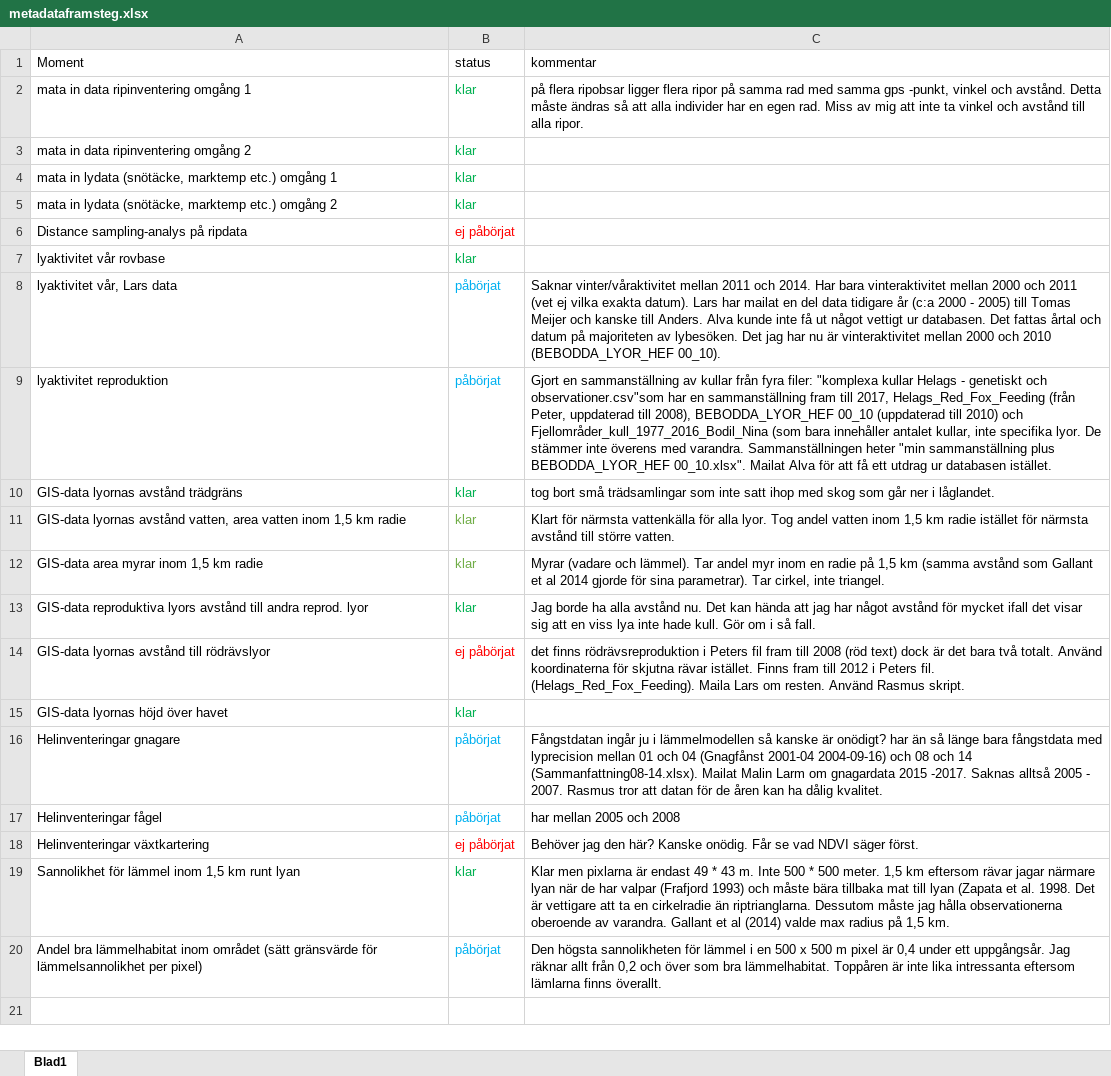
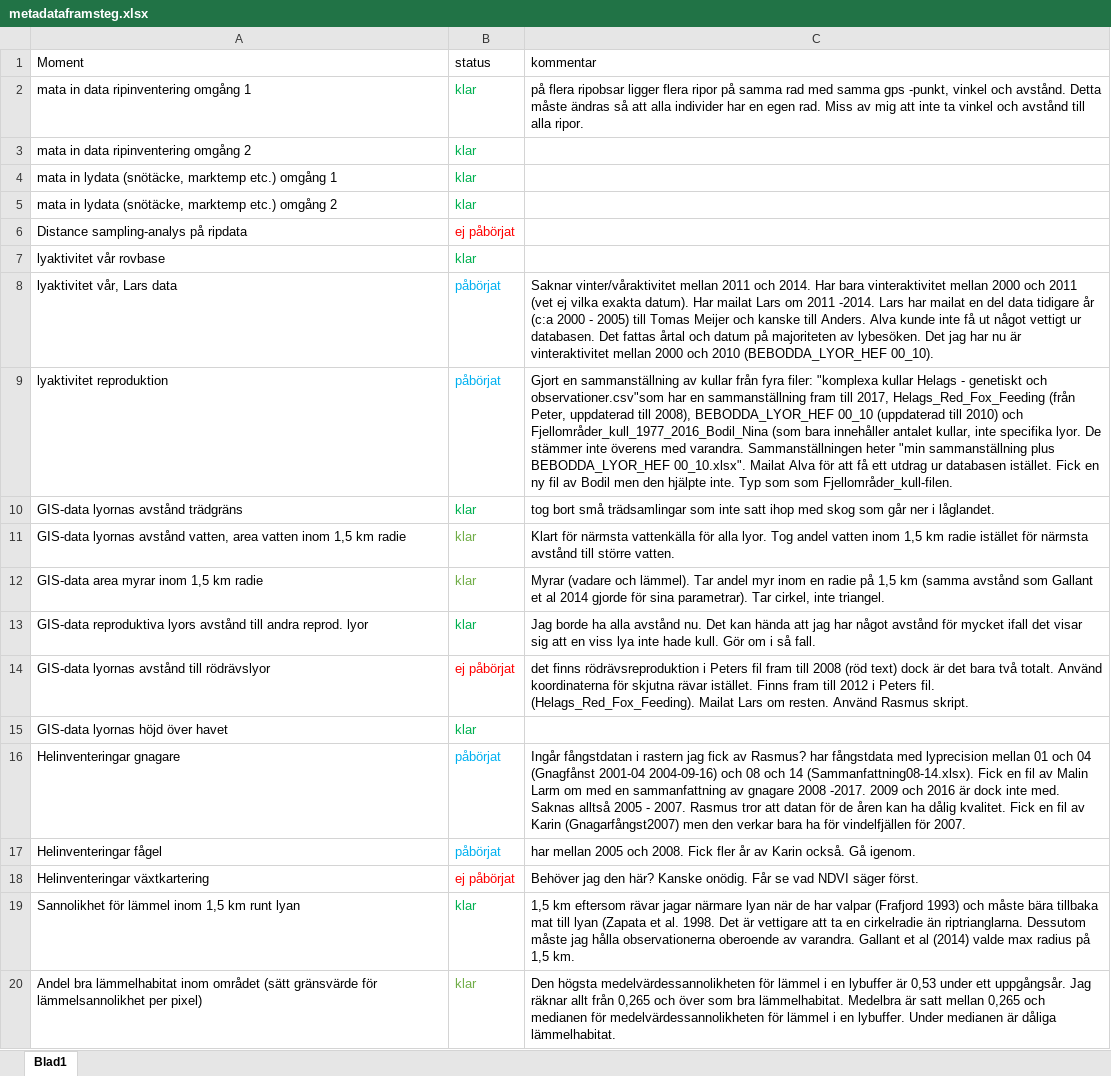
Before and after one commit to torhanssonfrank/Den-selection, an Excel workbook: Rawdata/metadataframsteg.xlsx, sheet Blad1, drawn as a sheet; values as stored, in another font and other column widths than the file's, no borders; the diff names each change by its address in the sheet, - before the commit and + after, or states it on an @@ line.

Commit message:
Lagt till rader för riptransekter där det var dubbla obsar. uppdaterat framsteg. gjort skript och printat ut en fil med lämmelsannolikheter.gjort filer för att skicka till Lars. Gjort skript och printat fil med andel lämmelhabitattyper per lya. KOmmer en till sådan med annan metod för att klassificera bra och dåliga lyor.

```diff
--- a/Rawdata/metadataframsteg.xlsx (sheet Blad1)
+++ b/Rawdata/metadataframsteg.xlsx (sheet Blad1)
-C8 (kommentar): …exakta datum). Lars har…
+C8 (kommentar): …exakta datum). Har mailat Lars om 2011 -2014. Lars har…
-C9 (kommentar): …databasen istället.
+C9 (kommentar): …databasen istället. Fick en ny fil av Bodil men den hjälpte inte. Typ som som Fjellområder_kull-filen.
-C14 (kommentar): …fil. (Helags_Red_Fox_Feeding). Maila Lars om…
+C14 (kommentar): …fil. (Helags_Red_Fox_Feeding). Mailat Lars om…
-C16 (kommentar): Fångstdatan ingår ju i lämmelmodellen så kanske är onödigt? har än så länge bara fångstdata med lyprecision mellan 01 och 04 (Gnagfånst 2001-04 2004-09-16) och 08 och 14 (Sammanfattning08-14.xlsx). Mailat Malin Larm om gnagardata 2015 -2017. Saknas alltså 2005 - 2007. Rasmus tror att datan för de åren kan ha dålig kvalitet.
+C16 (kommentar): Ingår fångstdatan i rastern jag fick av Rasmus? har fångstdata med lyprecision mellan 01 och 04 (Gnagfånst 2001-04 2004-09-16) och 08 och 14 (Sammanfattning08-14.xlsx). Fick en fil av Malin Larm om med en sammanfattning av gnagare 2008 -2017. 2009 och 2016 är dock inte med. Saknas alltså 2005 - 2007. Rasmus tror att datan för de åren kan ha dålig kvalitet. Fick en fil av Karin (Gnagarfångst2007) men den verkar bara ha för vindelfjällen för 2007.
-C17 (kommentar): har mellan 2005 och 2008
+C17 (kommentar): har mellan 2005 och 2008. Fick fler år av Karin också. Gå igenom.
-C19 (kommentar): Klar men pixlarna är endast 49 * 43 m. Inte 500 * 500 meter. 1,5 km…
+C19 (kommentar): 1,5 km…
-B20 (status): påbörjat
+B20 (status): klar
-B20 text colour: #00B0F0
+B20 text colour: #70AD47
-C20 (kommentar): Den högsta sannolikheten för lämmel i en 500 x 500 m pixel är 0,4 under ett uppgångsår. Jag räknar allt från 0,2 och över som bra lämmelhabitat. Toppåren är inte lika intressanta eftersom lämlarna finns överallt.
+C20 (kommentar): Den högsta medelvärdessannolikheten för lämmel i en lybuffer är 0,53 under ett uppgångsår. Jag räknar allt från 0,265 och över som bra lämmelhabitat. Medelbra är satt mellan 0,265 och medianen för medelvärdessannolikheten för lämmel i en lybuffer. Under medianen är dåliga lämmelhabitat.
```
Also changed, not shown: Rawdata/lämmelprediktion_medelvärde_topp_uppgång.xlsx, Rawdata/min sammanställning plus BEBODDA_LYOR_HEF 00_10.xlsx, 7 other files.
